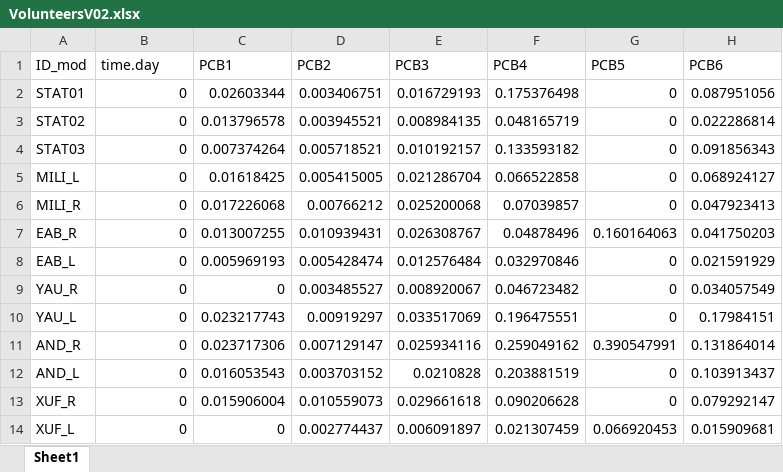
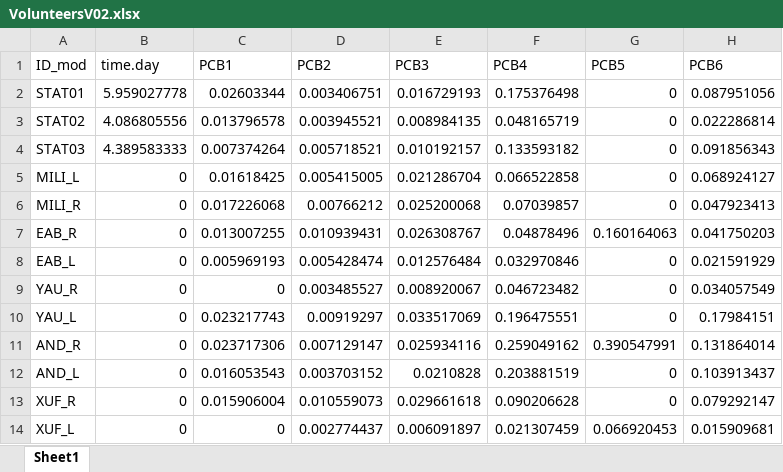
Before and after one commit to valdiman/WristBandProject, an Excel workbook: Data/VolunteersV02.xlsx, sheet Sheet1, drawn as a sheet; only a part is shown; values as stored, in another font and other column widths than the file's, no borders; the diff names each change by its address in the sheet, - before the commit and + after, or states it on an @@ line.

Commit message:
new data

```diff
--- a/Data/VolunteersV02.xlsx (sheet Sheet1)
+++ b/Data/VolunteersV02.xlsx (sheet Sheet1)
-B2 (time.day): 0
+B2 (time.day): 5.959027778
-B3 (time.day): 0
+B3 (time.day): 4.086805556
-B4 (time.day): 0
+B4 (time.day): 4.389583333
```
